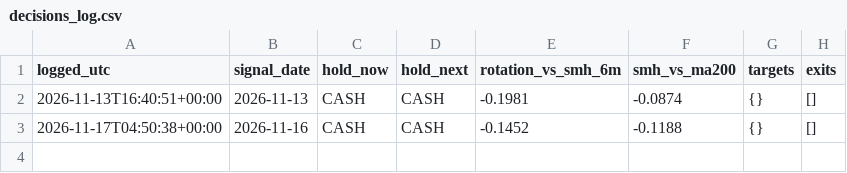
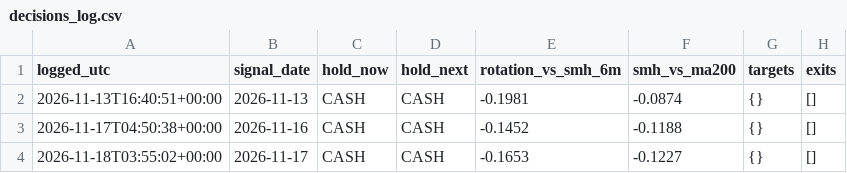
Before and after one commit to RoeyOkanin/ai-tracker, a CSV file: data/switch/decisions_log.csv, drawn as a sheet.

```diff
--- a/data/switch/decisions_log.csv
+++ b/data/switch/decisions_log.csv
@@ -3 +3,2 @@ logged_utc,signal_date,hold_now,hold_next,rotation_vs_smh_6m,smh_vs_ma200,target
 2026-11-17T04:50:38+00:00,2026-11-16,CASH,CASH,-0.1452,-0.1188,{},[]
+2026-11-18T03:55:02+00:00,2026-11-17,CASH,CASH,-0.1653,-0.1227,{},[]
```
Also changed, not shown: 3 other files.
